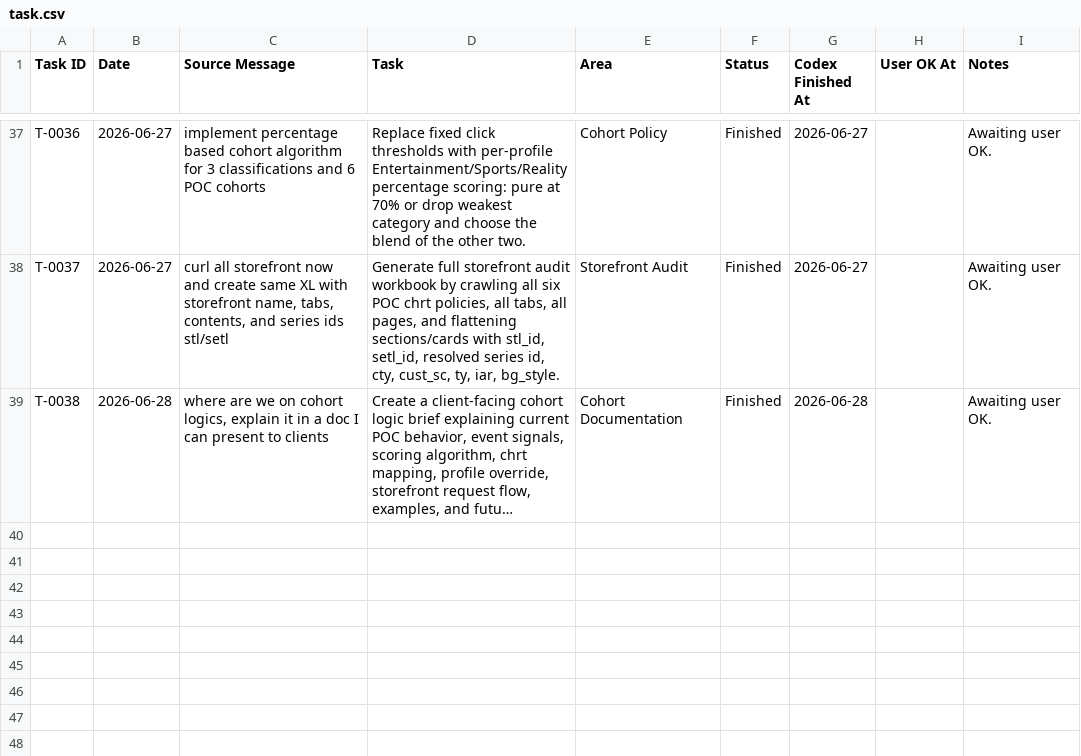
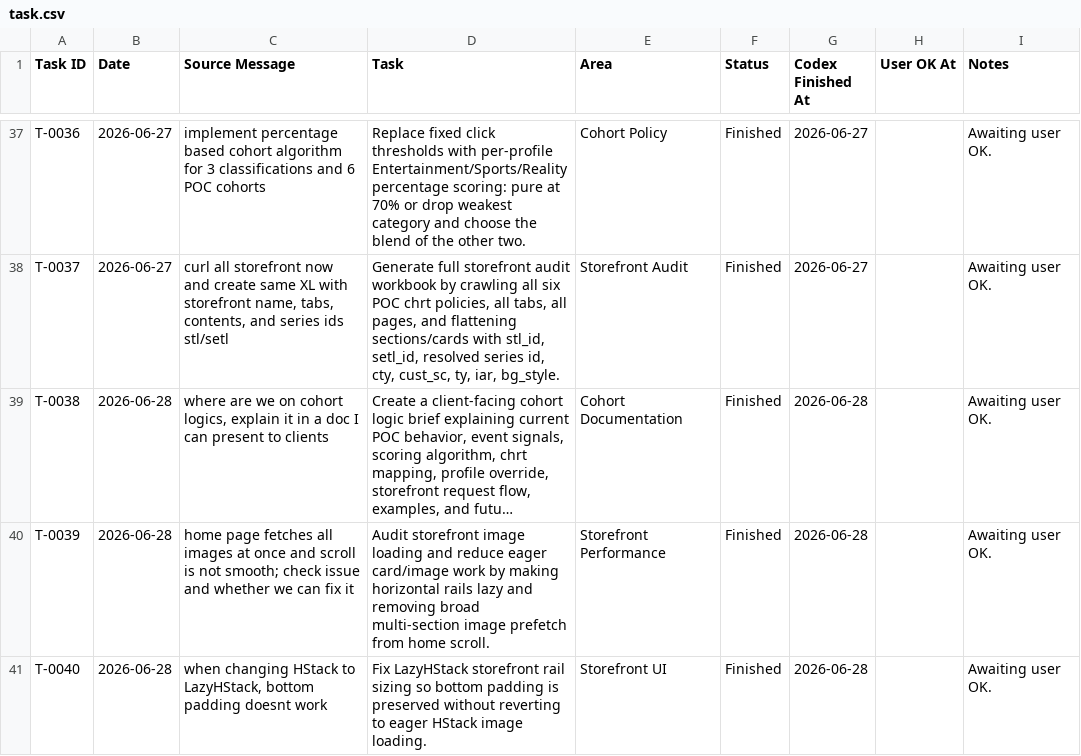
Before and after one commit to sasikumar-codedtx/ott_qp_demo, a CSV file: Artifacts/task.csv, drawn as a sheet; only a part is shown, gaps mark what is left out; long unchanged cells end in …; the diff names each change by its address in the sheet, - before the commit and + after, or states it on an @@ line.

```diff
--- a/Artifacts/task.csv
+++ b/Artifacts/task.csv
+row 40: T-0039 | 2026-06-28 | home page fetches all images at once and scroll is not smooth; check issue and whether we can fix it | Audit storefront image loading and reduce eager card/image work by making horizontal rails lazy and removing broad multi-section image prefetch from home scroll. | Storefront Performance | Finished | 2026-06-28 |  | Awaiting user OK.
+row 41: T-0040 | 2026-06-28 | when changing HStack to LazyHStack, bottom padding doesnt work | Fix LazyHStack storefront rail sizing so bottom padding is preserved without reverting to eager HStack image loading. | Storefront UI | Finished | 2026-06-28 |  | Awaiting user OK.
```
Also changed, not shown: 7 other files.
